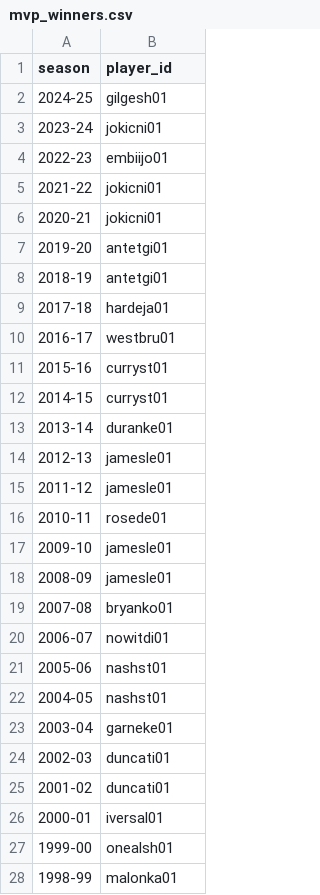
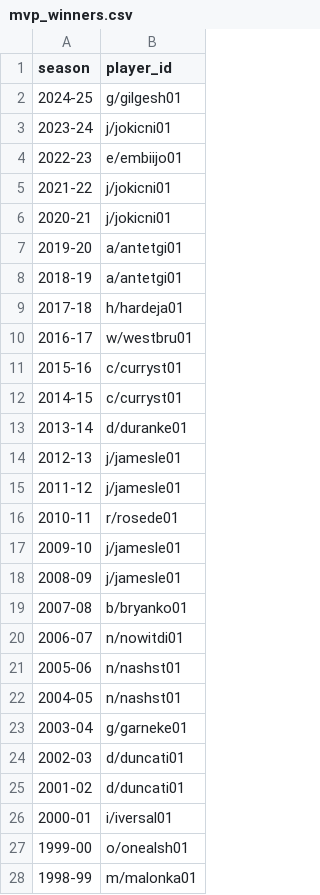
Before and after one commit to tajaddini/basketball-reference, a CSV file: mvp_winners.csv, drawn as a sheet; only a part is shown; the diff covers the shown part only.

Commit message:
change player_id format in mvp_winners, ex: gilgesh01 -> g/gilgesh01

```diff
--- a/mvp_winners.csv
+++ b/mvp_winners.csv
@@ -1,28 +1,28 @@
 season,player_id
-2024-25,gilgesh01
-2023-24,jokicni01
-2022-23,embiijo01
-2021-22,jokicni01
-2020-21,jokicni01
-2019-20,antetgi01
-2018-19,antetgi01
-2017-18,hardeja01
-2016-17,westbru01
-2015-16,curryst01
-2014-15,curryst01
-2013-14,duranke01
-2012-13,jamesle01
-2011-12,jamesle01
-2010-11,rosede01
-2009-10,jamesle01
-2008-09,jamesle01
-2007-08,bryanko01
-2006-07,nowitdi01
-2005-06,nashst01
-2004-05,nashst01
-2003-04,garneke01
-2002-03,duncati01
-2001-02,duncati01
-2000-01,iversal01
-1999-00,onealsh01
-1998-99,malonka01
+2024-25,g/gilgesh01
+2023-24,j/jokicni01
+2022-23,e/embiijo01
+2021-22,j/jokicni01
+2020-21,j/jokicni01
+2019-20,a/antetgi01
+2018-19,a/antetgi01
+2017-18,h/hardeja01
+2016-17,w/westbru01
+2015-16,c/curryst01
+2014-15,c/curryst01
+2013-14,d/duranke01
+2012-13,j/jamesle01
+2011-12,j/jamesle01
+2010-11,r/rosede01
+2009-10,j/jamesle01
+2008-09,j/jamesle01
+2007-08,b/bryanko01
+2006-07,n/nowitdi01
+2005-06,n/nashst01
+2004-05,n/nashst01
+2003-04,g/garneke01
+2002-03,d/duncati01
+2001-02,d/duncati01
+2000-01,i/iversal01
+1999-00,o/onealsh01
+1998-99,m/malonka01
```
Also changed, not shown: 43 edited cells elsewhere in this file, 1 other file.
